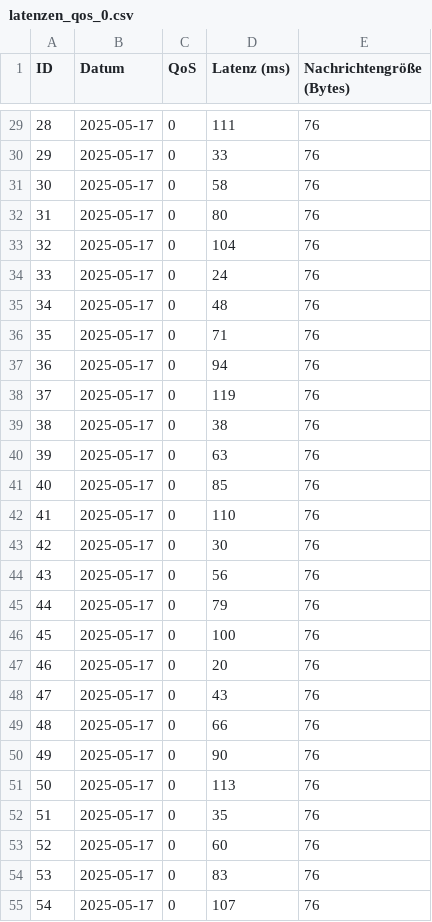
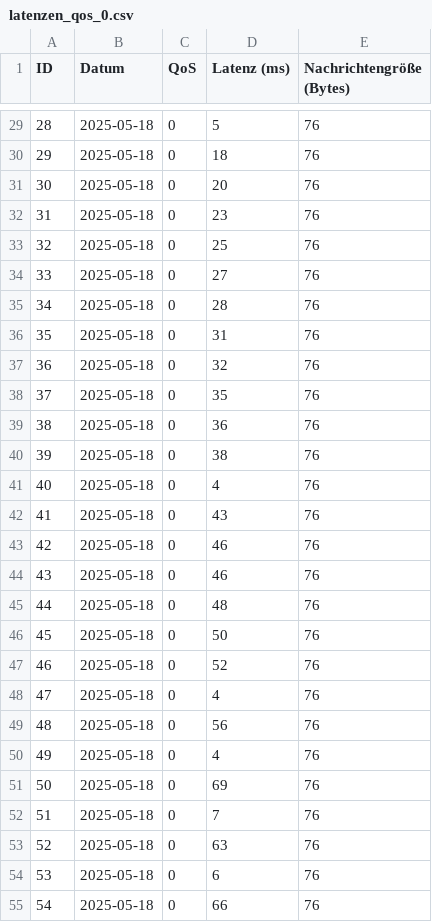
Before and after one commit to Mingggggggggggggg/Internet_of_Things, a CSV file: csv_exports/latenzen_qos_0.csv, drawn as a sheet; only a part is shown, gaps mark what is left out; the diff covers the shown part only.

```diff
--- a/csv_exports/latenzen_qos_0.csv
+++ b/csv_exports/latenzen_qos_0.csv
@@ -29,27 +29,27 @@ ID,Datum,QoS,Latenz (ms),Nachrichtengröße (Bytes)
-28,2025-05-17,0,111,76
-29,2025-05-17,0,33,76
-30,2025-05-17,0,58,76
-31,2025-05-17,0,80,76
-32,2025-05-17,0,104,76
-33,2025-05-17,0,24,76
-34,2025-05-17,0,48,76
-35,2025-05-17,0,71,76
-36,2025-05-17,0,94,76
-37,2025-05-17,0,119,76
-38,2025-05-17,0,38,76
-39,2025-05-17,0,63,76
-40,2025-05-17,0,85,76
-41,2025-05-17,0,110,76
-42,2025-05-17,0,30,76
-43,2025-05-17,0,56,76
-44,2025-05-17,0,79,76
-45,2025-05-17,0,100,76
-46,2025-05-17,0,20,76
-47,2025-05-17,0,43,76
-48,2025-05-17,0,66,76
-49,2025-05-17,0,90,76
-50,2025-05-17,0,113,76
-51,2025-05-17,0,35,76
-52,2025-05-17,0,60,76
-53,2025-05-17,0,83,76
-54,2025-05-17,0,107,76
+28,2025-05-18,0,5,76
+29,2025-05-18,0,18,76
+30,2025-05-18,0,20,76
+31,2025-05-18,0,23,76
+32,2025-05-18,0,25,76
+33,2025-05-18,0,27,76
+34,2025-05-18,0,28,76
+35,2025-05-18,0,31,76
+36,2025-05-18,0,32,76
+37,2025-05-18,0,35,76
+38,2025-05-18,0,36,76
+39,2025-05-18,0,38,76
+40,2025-05-18,0,4,76
+41,2025-05-18,0,43,76
+42,2025-05-18,0,46,76
+43,2025-05-18,0,46,76
+44,2025-05-18,0,48,76
+45,2025-05-18,0,50,76
+46,2025-05-18,0,52,76
+47,2025-05-18,0,4,76
+48,2025-05-18,0,56,76
+49,2025-05-18,0,4,76
+50,2025-05-18,0,69,76
+51,2025-05-18,0,7,76
+52,2025-05-18,0,63,76
+53,2025-05-18,0,6,76
+54,2025-05-18,0,66,76
```
Also changed, not shown: 146 edited cells elsewhere in this file, csv_exports/latenzen_qos_1.csv, csv_exports/latenzen_qos_2.csv, 4 other files.
